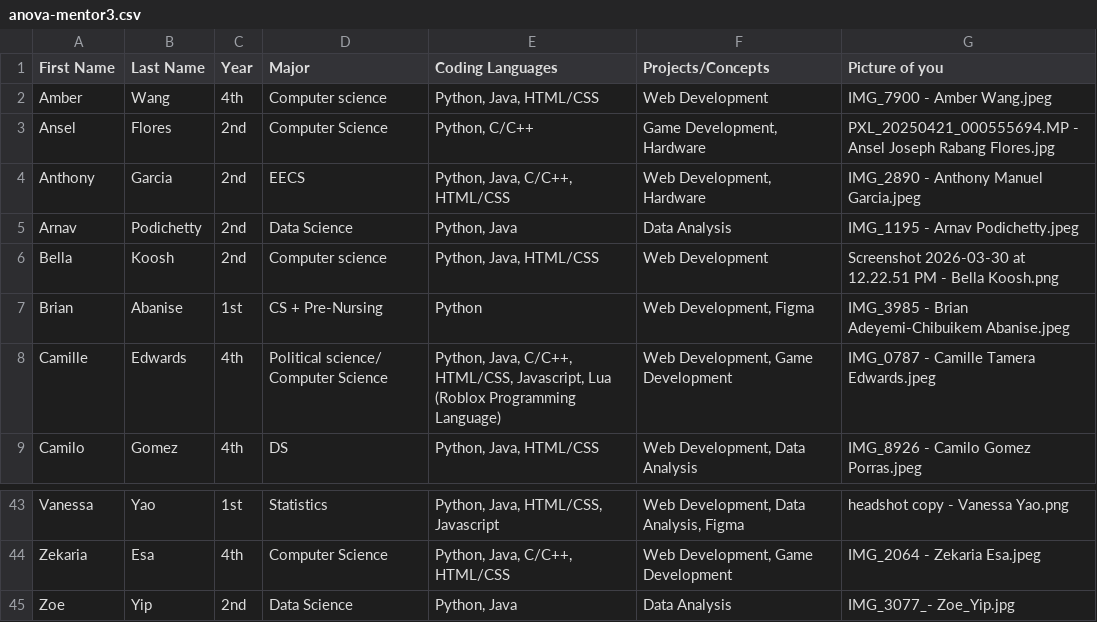
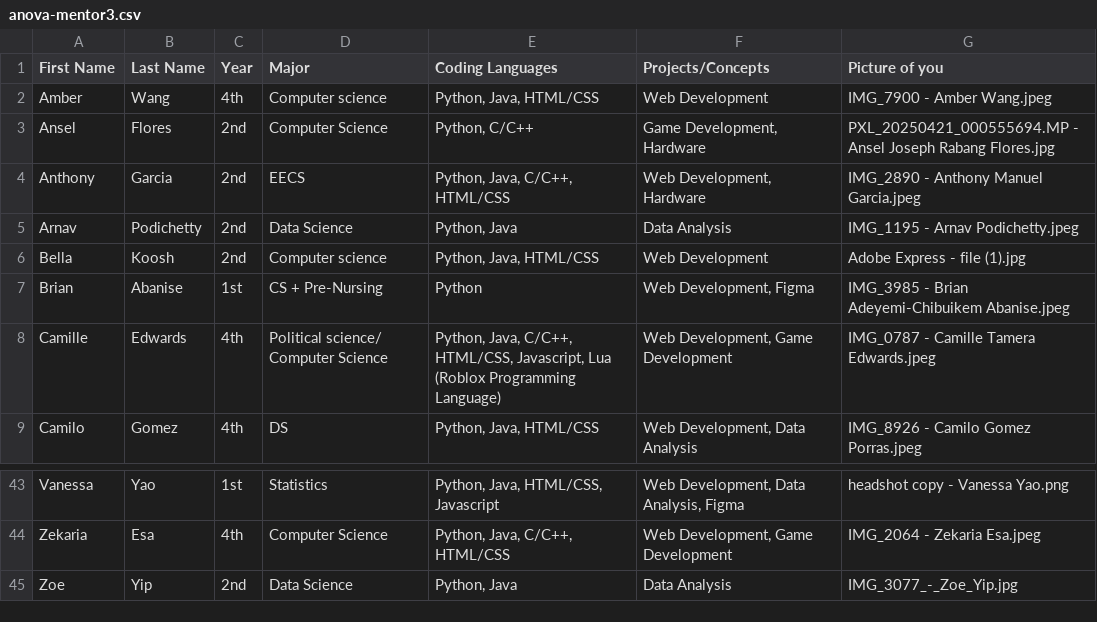
Before and after one commit to slingann/anova-hacks-26, a CSV file: public/anova-mentor3.csv, drawn as a sheet; only a part is shown, gaps mark what is left out.

Commit message:
Update anova-mentor3.csv with new data entries
Updated the anova-mentor3.csv file by adding new entries and correcting some existing ones.

```diff
--- a/public/anova-mentor3.csv
+++ b/public/anova-mentor3.csv
@@ -5,3 +5,3 @@ Anthony,Garcia,2nd,EECS,"Python, Java, C/C++, HTML/CSS","Web Development, Hardwa
 Arnav,Podichetty,2nd,Data Science,"Python, Java",Data Analysis,IMG_1195 - Arnav Podichetty.jpeg
-Bella,Koosh,2nd,Computer science,"Python, Java, HTML/CSS",Web Development,Screenshot 2026-03-30 at 12.22.51 PM - Bella Koosh.png
+Bella,Koosh,2nd,Computer science,"Python, Java, HTML/CSS",Web Development,Adobe Express - file (1).jpg
 Brian,Abanise,1st,CS + Pre-Nursing,Python,"Web Development, Figma",IMG_3985 - Brian Adeyemi-Chibuikem Abanise.jpeg
@@ -44,2 +44,2 @@ Vanessa,Yao,1st,Statistics,"Python, Java, HTML/CSS, Javascript","Web Development
 Zekaria,Esa,4th,Computer Science,"Python, Java, C/C++, HTML/CSS","Web Development, Game Development",IMG_2064 - Zekaria Esa.jpeg
-Zoe,Yip,2nd,Data Science,"Python, Java",Data Analysis,IMG_3077_- Zoe_Yip.jpg
+Zoe,Yip,2nd,Data Science,"Python, Java",Data Analysis,IMG_3077_-_Zoe_Yip.jpg
```
